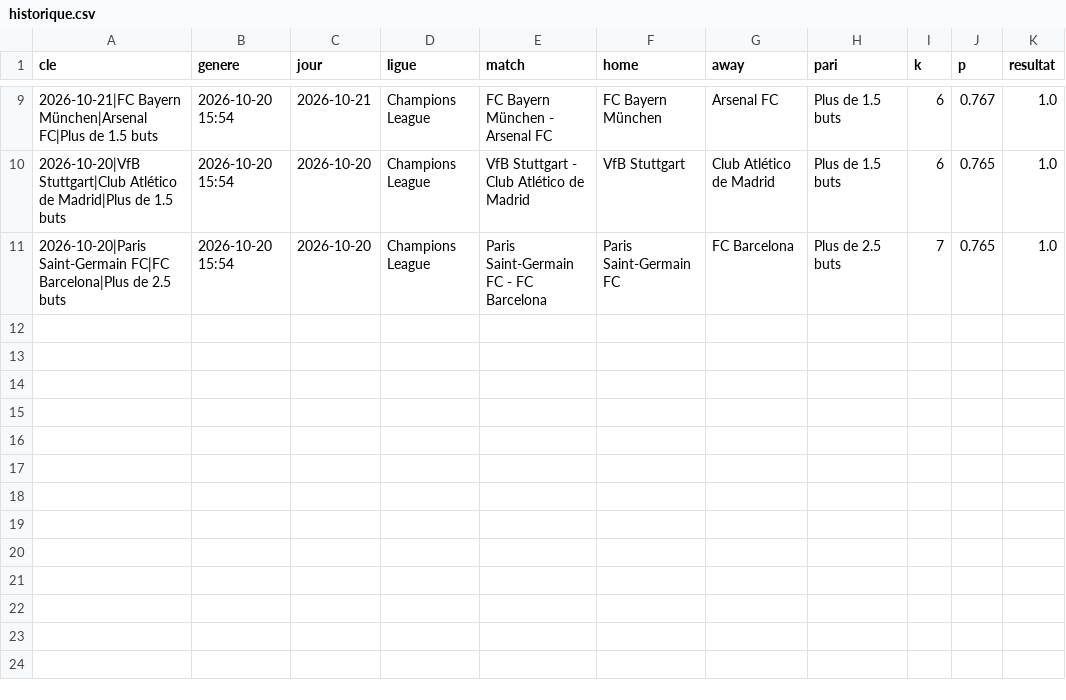
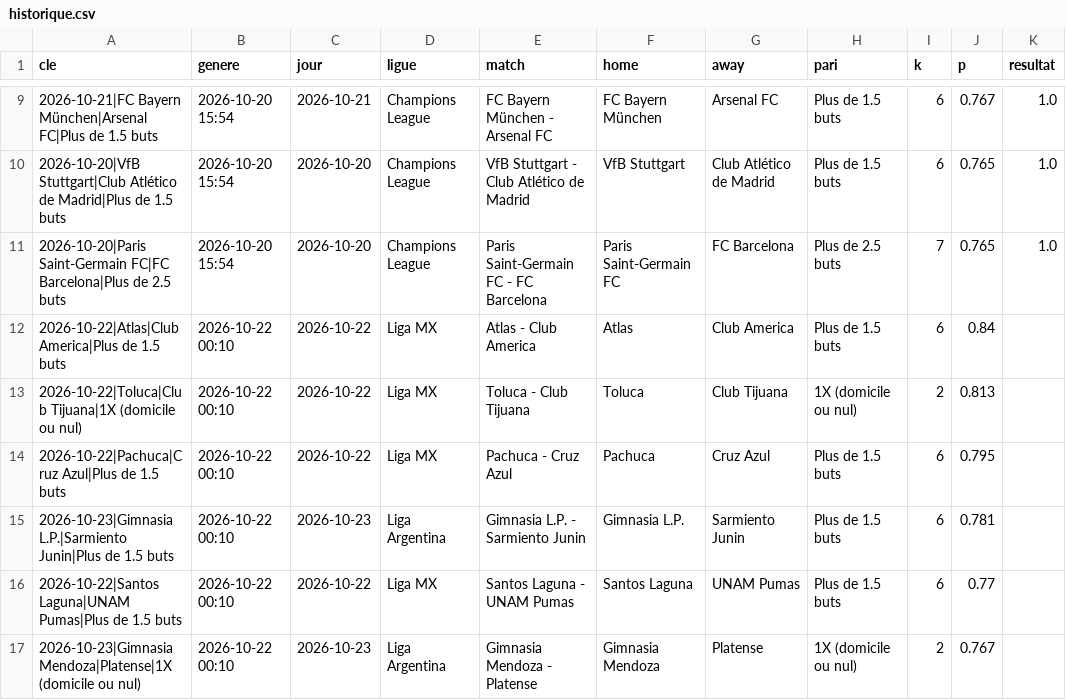
Before and after one commit to bien99/Pronos-Foot, a CSV file: data/historique.csv, drawn as a sheet; only a part is shown, gaps mark what is left out.

Commit message:
Mise a jour 2026-10-21

```diff
--- a/data/historique.csv
+++ b/data/historique.csv
@@ -11 +11,7 @@ cle,genere,jour,ligue,match,home,away,pari,k,p,resultat
 2026-10-20|Paris Saint-Germain FC|FC Barcelona|Plus de 2.5 buts,2026-10-20 15:54,2026-10-20,Champions League,Paris Saint-Germain FC - FC Barcelona,Paris Saint-Germain FC,FC Barcelona,Plus de 2.5 buts,7,0.765,1.0
+2026-10-22|Atlas|Club America|Plus de 1.5 buts,2026-10-22 00:10,2026-10-22,Liga MX,Atlas - Club America,Atlas,Club America,Plus de 1.5 buts,6,0.84,
+2026-10-22|Toluca|Club Tijuana|1X (domicile ou nul),2026-10-22 00:10,2026-10-22,Liga MX,Toluca - Club Tijuana,Toluca,Club Tijuana,1X (domicile ou nul),2,0.813,
+2026-10-22|Pachuca|Cruz Azul|Plus de 1.5 buts,2026-10-22 00:10,2026-10-22,Liga MX,Pachuca - Cruz Azul,Pachuca,Cruz Azul,Plus de 1.5 buts,6,0.795,
+2026-10-23|Gimnasia L.P.|Sarmiento Junin|Plus de 1.5 buts,2026-10-22 00:10,2026-10-23,Liga Argentina,Gimnasia L.P. - Sarmiento Junin,Gimnasia L.P.,Sarmiento Junin,Plus de 1.5 buts,6,0.781,
+2026-10-22|Santos Laguna|UNAM Pumas|Plus de 1.5 buts,2026-10-22 00:10,2026-10-22,Liga MX,Santos Laguna - UNAM Pumas,Santos Laguna,UNAM Pumas,Plus de 1.5 buts,6,0.77,
+2026-10-23|Gimnasia Mendoza|Platense|1X (domicile ou nul),2026-10-22 00:10,2026-10-23,Liga Argentina,Gimnasia Mendoza - Platense,Gimnasia Mendoza,Platense,1X (domicile ou nul),2,0.767,
```
Also changed, not shown: 2 other files.
